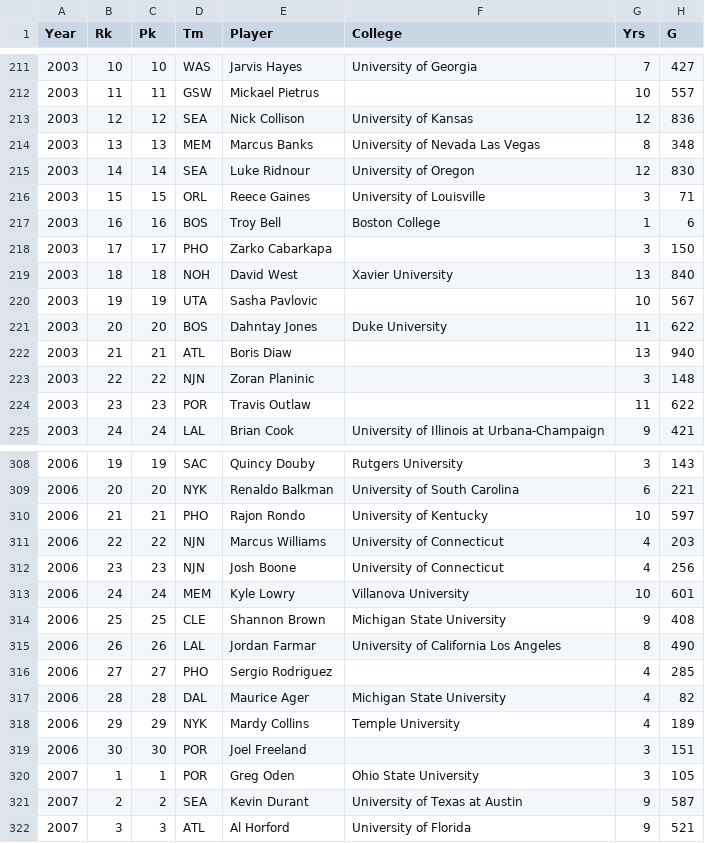
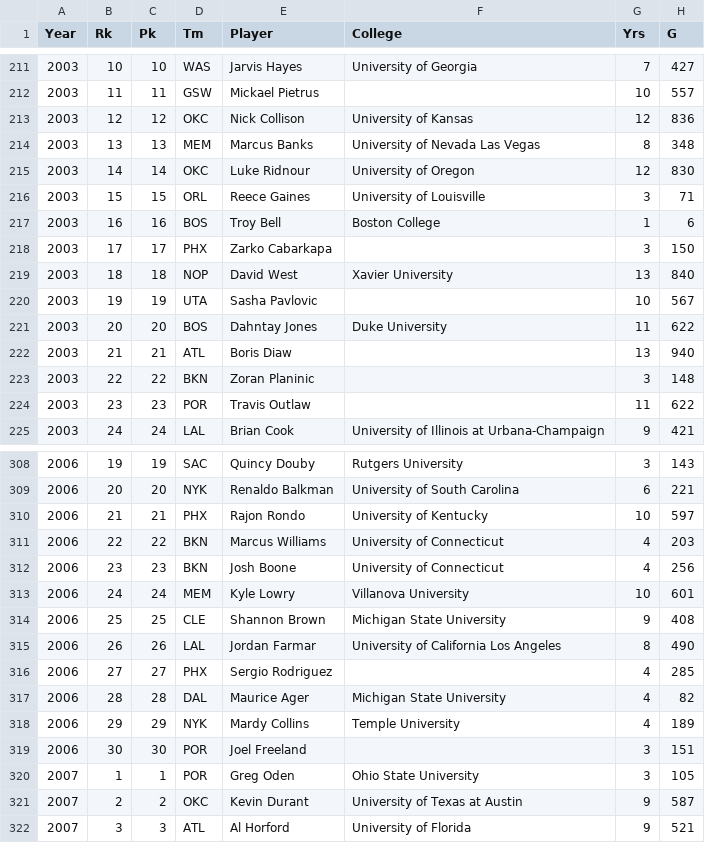
Before and after one commit to O4siang/data-visualization-proj, a CSV file: Team_4/data/draft_NBA_1996-2015.csv, drawn as a sheet; only a part is shown, gaps mark what is left out; the diff covers the shown part only; the diff names each change by its address in the sheet, - before the commit and + after, or states it on an @@ line.

```diff
--- a/Team_4/data/draft_NBA_1996-2015.csv
+++ b/Team_4/data/draft_NBA_1996-2015.csv
-D213 (Tm): SEA
+D213 (Tm): OKC
-D215 (Tm): SEA
+D215 (Tm): OKC
-D218 (Tm): PHO
+D218 (Tm): PHX
-D219 (Tm): NOH
+D219 (Tm): NOP
-D223 (Tm): NJN
+D223 (Tm): BKN
-D310 (Tm): PHO
+D310 (Tm): PHX
-D311:D312 (Tm): NJN
+D311:D312 (Tm): BKN
-D316 (Tm): PHO
+D316 (Tm): PHX
-D321 (Tm): SEA
+D321 (Tm): OKC
```
Also changed, not shown: 71 edited cells elsewhere in this file, 3 other files.
